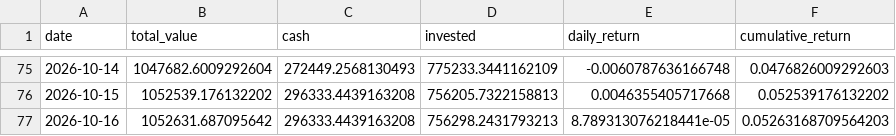
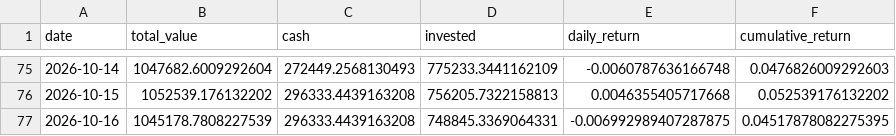
Before and after one commit to pradnyaw25/ai-portfolio-manager, a CSV file: data/portfolio_history.csv, drawn as a sheet; only a part is shown, gaps mark what is left out.

```diff
--- a/data/portfolio_history.csv
+++ b/data/portfolio_history.csv
@@ -76,2 +76,2 @@ date,total_value,cash,invested,daily_return,cumulative_return
 2026-10-15,1052539.176132202,296333.4439163208,756205.7322158813,0.0046355405717668,0.052539176132202
-2026-10-16,1052631.687095642,296333.4439163208,756298.2431793213,8.789313076218441e-05,0.05263168709564203
+2026-10-16,1045178.7808227539,296333.4439163208,748845.3369064331,-0.006992989407287875,0.04517878082275395
```
Also changed, not shown: public/portfolio_history.csv, 49 other files.
